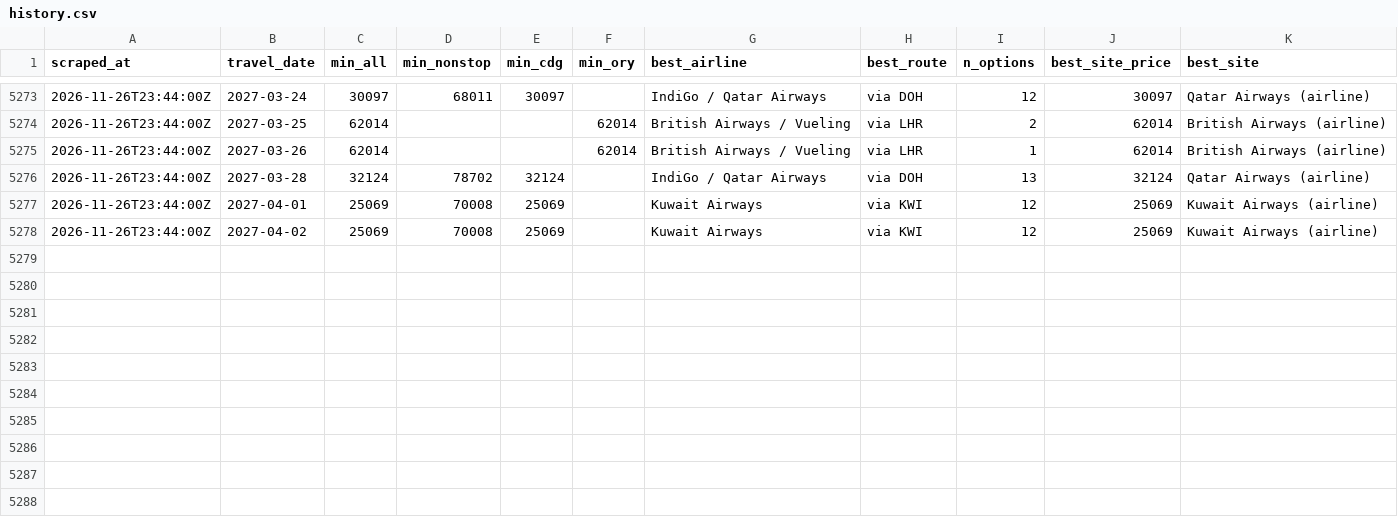
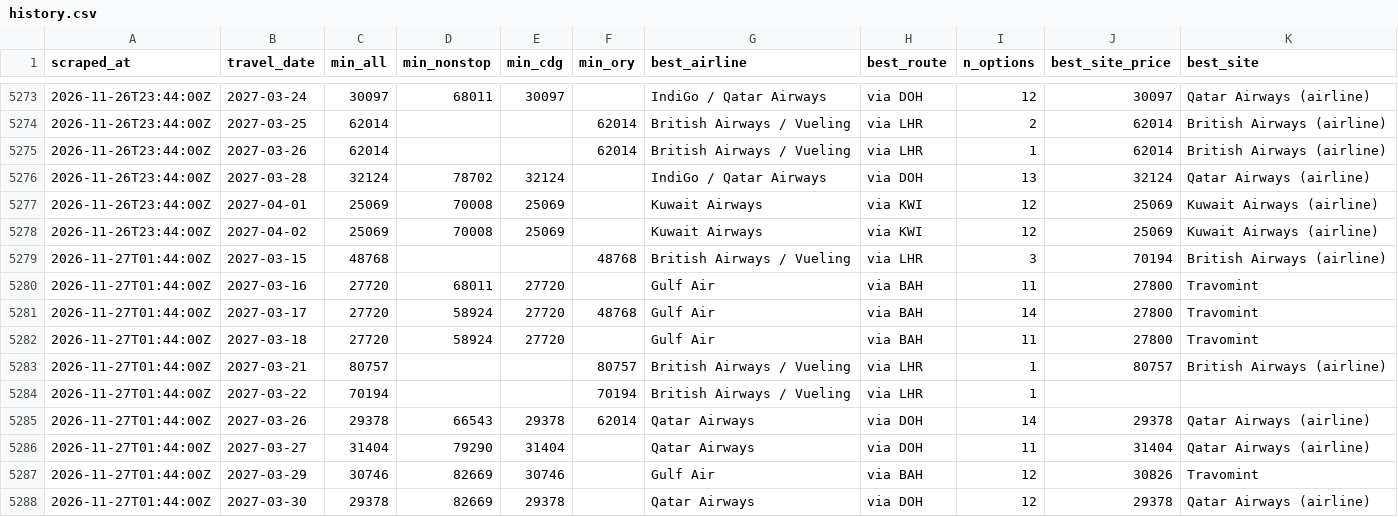
Before and after one commit to rmalhotra6/Sky_Fares, a CSV file: data/history.csv, drawn as a sheet; only a part is shown, gaps mark what is left out; the diff names each change by its address in the sheet, - before the commit and + after, or states it on an @@ line.

```diff
--- a/data/history.csv
+++ b/data/history.csv
+row 5279: 2026-11-27T01:44:00Z | 2027-03-15 | 48768 |  |  | 48768 | British Airways / Vueling | via LHR | 3 | 70194 | British Airways (airline)
+row 5280: 2026-11-27T01:44:00Z | 2027-03-16 | 27720 | 68011 | 27720 |  | Gulf Air | via BAH | 11 | 27800 | Travomint
+row 5281: 2026-11-27T01:44:00Z | 2027-03-17 | 27720 | 58924 | 27720 | 48768 | Gulf Air | via BAH | 14 | 27800 | Travomint
+row 5282: 2026-11-27T01:44:00Z | 2027-03-18 | 27720 | 58924 | 27720 |  | Gulf Air | via BAH | 11 | 27800 | Travomint
+row 5283: 2026-11-27T01:44:00Z | 2027-03-21 | 80757 |  |  | 80757 | British Airways / Vueling | via LHR | 1 | 80757 | British Airways (airline)
+row 5284: 2026-11-27T01:44:00Z | 2027-03-22 | 70194 |  |  | 70194 | British Airways / Vueling | via LHR | 1
+row 5285: 2026-11-27T01:44:00Z | 2027-03-26 | 29378 | 66543 | 29378 | 62014 | Qatar Airways | via DOH | 14 | 29378 | Qatar Airways (airline)
+row 5286: 2026-11-27T01:44:00Z | 2027-03-27 | 31404 | 79290 | 31404 |  | Qatar Airways | via DOH | 11 | 31404 | Qatar Airways (airline)
+row 5287: 2026-11-27T01:44:00Z | 2027-03-29 | 30746 | 82669 | 30746 |  | Gulf Air | via BAH | 12 | 30826 | Travomint
+row 5288: 2026-11-27T01:44:00Z | 2027-03-30 | 29378 | 82669 | 29378 |  | Qatar Airways | via DOH | 12 | 29378 | Qatar Airways (airline)
```
Also changed, not shown: 4 other files.
